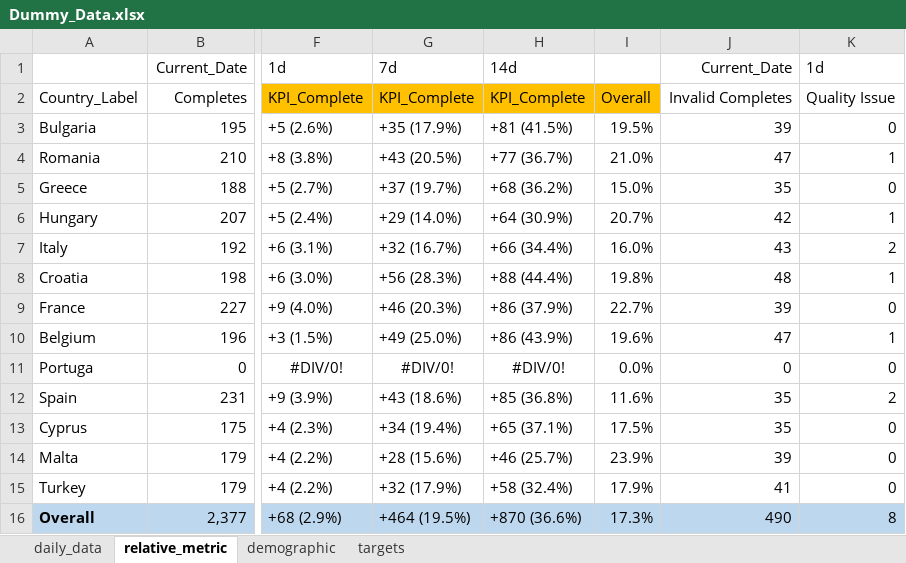
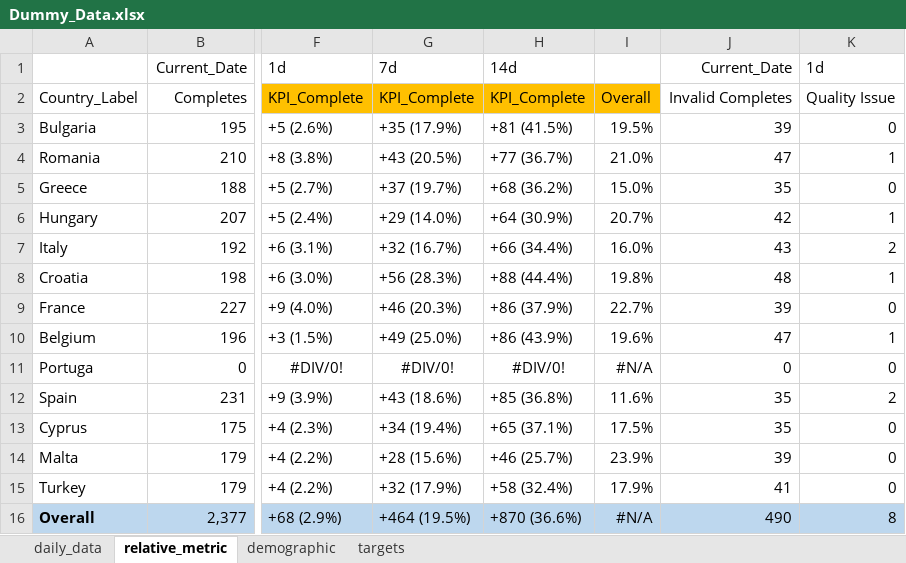
Before and after one commit to ivelinhristovipsos/londemo, an Excel workbook: data/Dummy_Data.xlsx, sheet relative_metric, drawn as a sheet; only a part is shown, gaps mark what is left out; values as stored, in another font and other column widths than the file's, no borders; the diff names each change by its address in the sheet, - before the commit and + after, or states it on an @@ line.

```diff
--- a/data/Dummy_Data.xlsx (sheet relative_metric)
+++ b/data/Dummy_Data.xlsx (sheet relative_metric)
-I11: 0.0%
+I11: #N/A
-I16: 17.3%
+I16: #N/A
```
Also changed, not shown: sheet targets, sheet demographic, 5 other files.
